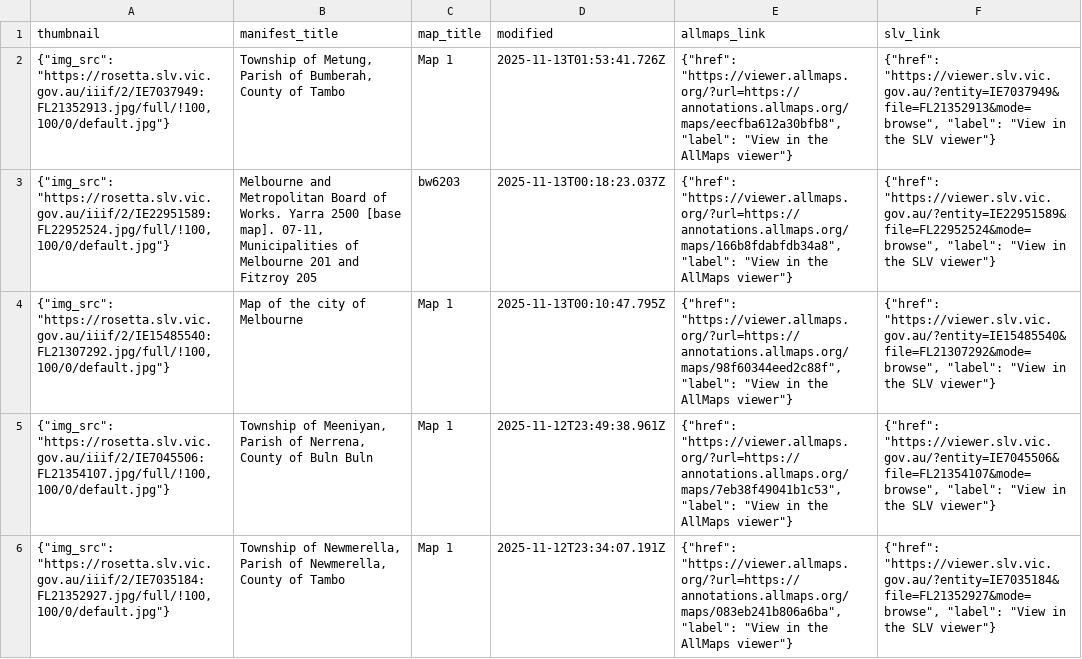
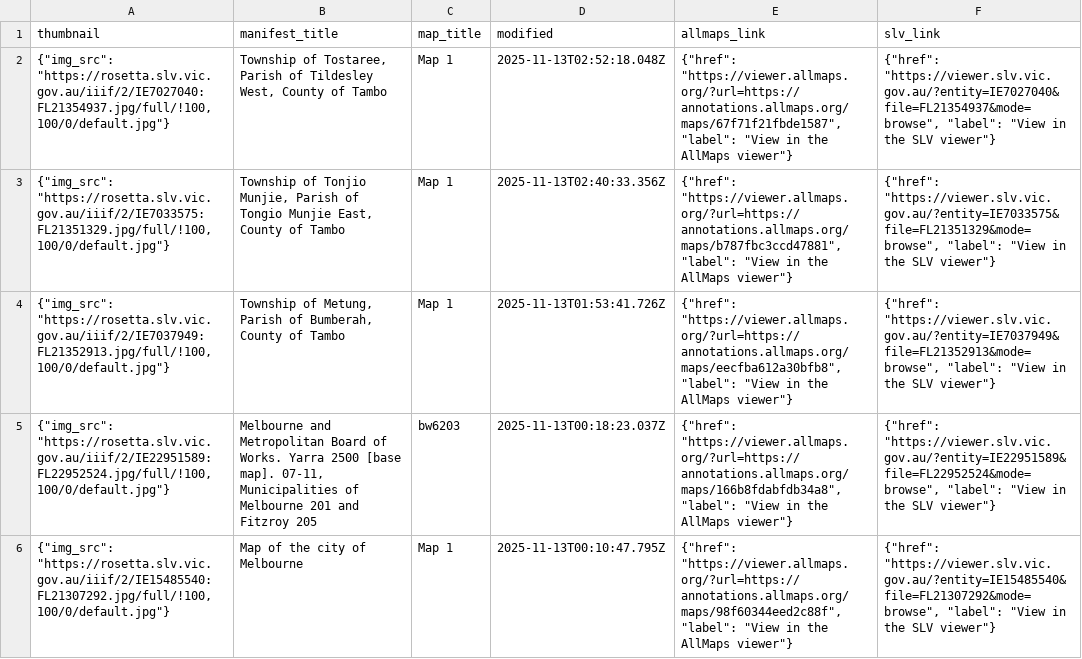
Before and after one commit to wragge/slv-allmaps, a CSV file: georeferenced_maps_datasette.csv, drawn as a sheet; only a part is shown; the shorter side is filled out with more unchanged rows; the diff names each change by its address in the sheet, - before the commit and + after, or states it on an @@ line.

```diff
--- a/georeferenced_maps_datasette.csv
+++ b/georeferenced_maps_datasette.csv
+row 2: {"img_src": "https://rosetta.slv.vic.gov.au/iiif/2/IE7027040:FL21354937.jpg/full/!100,100/0/default.jpg"} | Township of Tostaree, Parish of Tildesley West, County of Tambo | Map 1 | 2025-11-13T02:52:18.048Z | {"href": "https://viewer.allmaps.org/?url=https://annotations.allmaps.org/maps/67f71f21fbde1587", "label": "View in the AllMaps viewer"} | {"href": "https://viewer.slv.vic.gov.au/?entity=IE7027040&file=FL21354937&mode=browse", "label": "View in the SLV viewer"}
+row 3: {"img_src": "https://rosetta.slv.vic.gov.au/iiif/2/IE7033575:FL21351329.jpg/full/!100,100/0/default.jpg"} | Township of Tonjio Munjie, Parish of Tongio Munjie East, County of Tambo | Map 1 | 2025-11-13T02:40:33.356Z | {"href": "https://viewer.allmaps.org/?url=https://annotations.allmaps.org/maps/b787fbc3ccd47881", "label": "View in the AllMaps viewer"} | {"href": "https://viewer.slv.vic.gov.au/?entity=IE7033575&file=FL21351329&mode=browse", "label": "View in the SLV viewer"}
```
Also changed, not shown: georeferenced_maps.csv, 6 other files.
